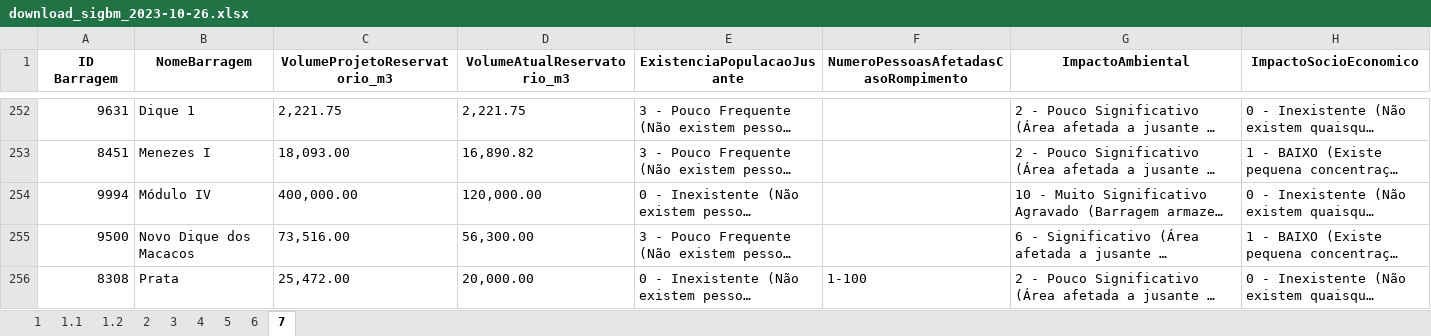
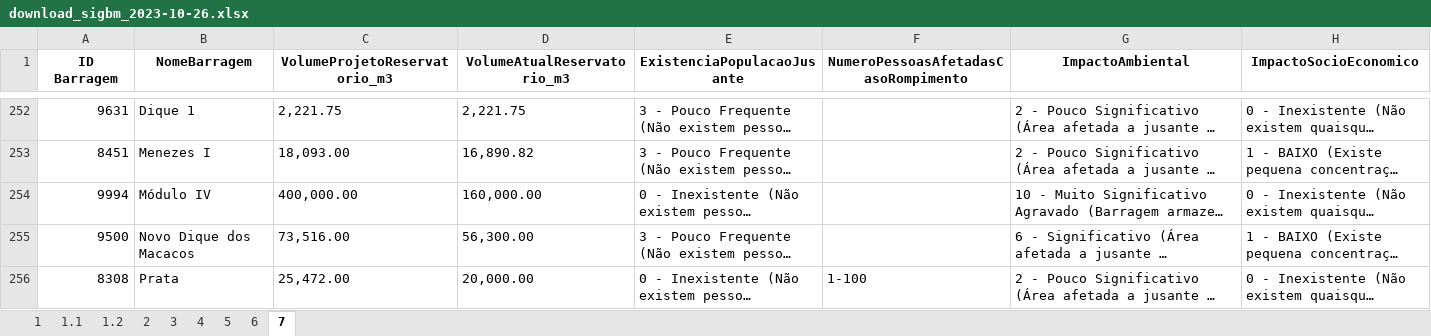
Before and after one commit to mayaradaher/scraping-SIGBM, an Excel workbook: data-raw/download_sigbm_2023-10-26.xlsx, sheet 7, drawn as a sheet; only a part is shown, gaps mark what is left out; long unchanged cells end in …; values as stored, in another font and other column widths than the file's, no borders; the diff names each change by its address in the sheet, - before the commit and + after, or states it on an @@ line.

Commit message:
Adicionando arquivo Excel gerado

```diff
--- a/data-raw/download_sigbm_2023-10-26.xlsx (sheet 7)
+++ b/data-raw/download_sigbm_2023-10-26.xlsx (sheet 7)
-D254 (VolumeAtualReservatorio_m3): 120,000.00
+D254 (VolumeAtualReservatorio_m3): 160,000.00
```
Also changed, not shown: sheet 4.
